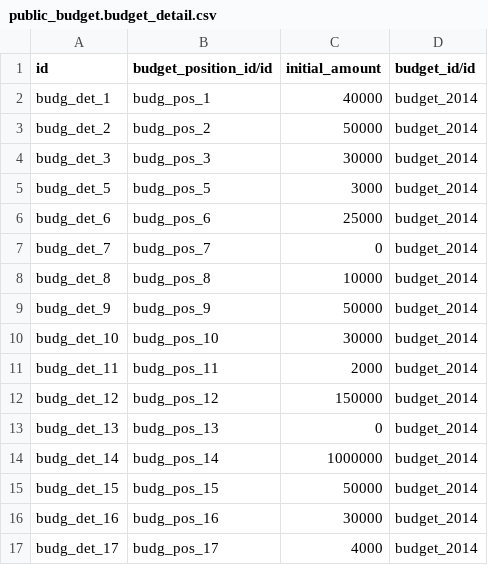
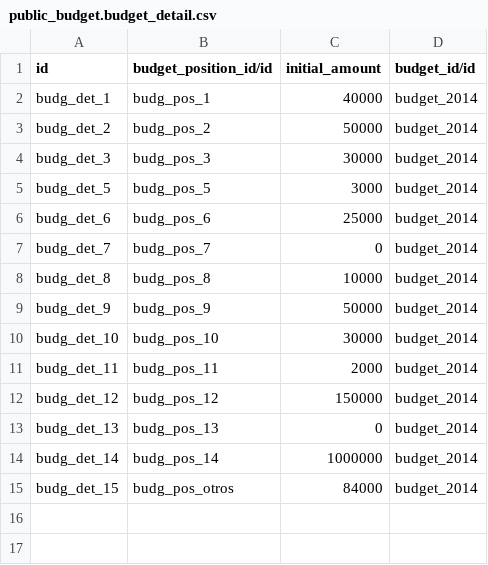
Before and after one commit to ingadhoc/odoo-public-administration, a CSV file: addons/sipreco_setup_data/demo/public_budget.budget_detail.csv, drawn as a sheet.

```diff
--- a/addons/sipreco_setup_data/demo/public_budget.budget_detail.csv
+++ b/addons/sipreco_setup_data/demo/public_budget.budget_detail.csv
@@ -14,4 +14,2 @@ budg_det_13,budg_pos_13,0,budget_2014
 budg_det_14,budg_pos_14,1000000,budget_2014
-budg_det_15,budg_pos_15,50000,budget_2014
-budg_det_16,budg_pos_16,30000,budget_2014
-budg_det_17,budg_pos_17,4000,budget_2014
+budg_det_15,budg_pos_otros,84000,budget_2014
```
Also changed, not shown: addons/sipreco_setup_data/demo/public_budget.budget_position.csv, 12 other files.
